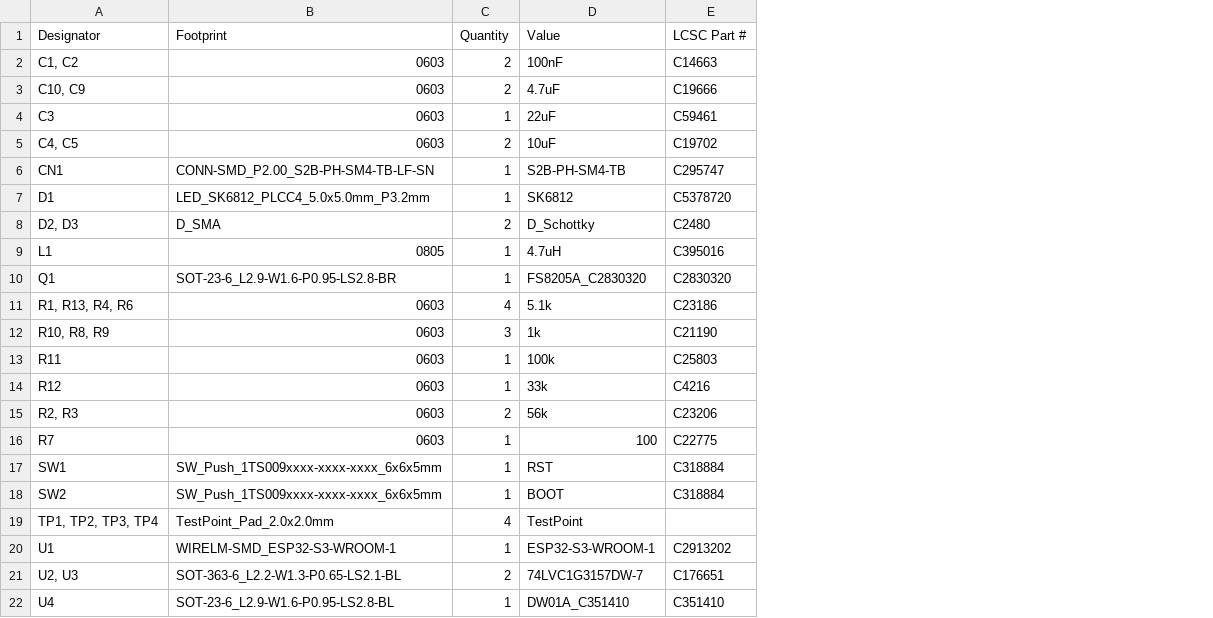
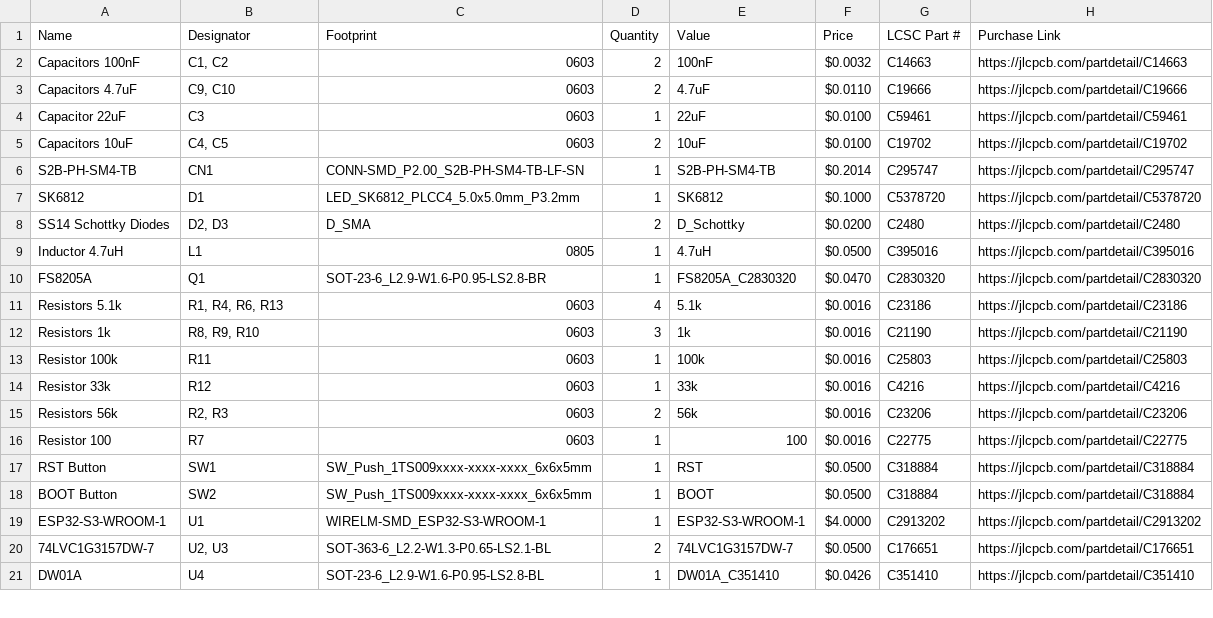
Before and after one commit to Lumethra/ESP-USB, a CSV file: Production/bom.csv, drawn as a sheet; only a part is shown; removed rows and columns are numbered as before the commit, all else as after; the diff names each change by its address in the sheet, - before the commit and + after, or states it on an @@ line.

Commit message:
format bom

```diff
--- a/Production/bom.csv
+++ b/Production/bom.csv
+column A (Name), rows 2-21: Capacitors 100nF | Capacitors 4.7uF | Capacitor 22uF | Capacitors 10uF | S2B-PH-SM4-TB | SK6812 | SS14 Schottky Diodes | Inductor 4.7uH | FS8205A | Resistors 5.1k | Resistors 1k | Resistor 100k | Resistor 33k | Resistors 56k | Resistor 100 | RST Button | BOOT Button | ESP32-S3-WROOM-1 | 74LVC1G3157DW-7 | DW01A
+column F (Price), rows 2-21: $0.0032 | $0.0110 | $0.0100 | $0.0100 | $0.2014 | $0.1000 | $0.0200 | $0.0500 | $0.0470 | $0.0016 | $0.0016 | $0.0016 | $0.0016 | $0.0016 | $0.0016 | $0.0500 | $0.0500 | $4.0000 | $0.0500 | $0.0426
+column H (Purchase Link), rows 2-21: https://jlcpcb.com/partdetail/C14663 | https://jlcpcb.com/partdetail/C19666 | https://jlcpcb.com/partdetail/C59461 | https://jlcpcb.com/partdetail/C19702 | https://jlcpcb.com/partdetail/C295747 | https://jlcpcb.com/partdetail/C5378720 | https://jlcpcb.com/partdetail/C2480 | https://jlcpcb.com/partdetail/C395016 | https://jlcpcb.com/partdetail/C2830320 | https://jlcpcb.com/partdetail/C23186 | https://jlcpcb.com/partdetail/C21190 | https://jlcpcb.com/partdetail/C25803 | https://jlcpcb.com/partdetail/C4216 | https://jlcpcb.com/partdetail/C23206 | https://jlcpcb.com/partdetail/C22775 | https://jlcpcb.com/partdetail/C318884 | https://jlcpcb.com/partdetail/C318884 | https://jlcpcb.com/partdetail/C2913202 | https://jlcpcb.com/partdetail/C176651 | https://jlcpcb.com/partdetail/C351410
-B3 (Designator): C10, C9
+B3 (Designator): C9, C10
-B11 (Designator): R1, R13, R4, R6
+B11 (Designator): R1, R4, R6, R13
-B12 (Designator): R10, R8, R9
+B12 (Designator): R8, R9, R10
-row 19: TP1, TP2, TP3, TP4 | TestPoint_Pad_2.0x2.0mm | 4 | TestPoint
```
